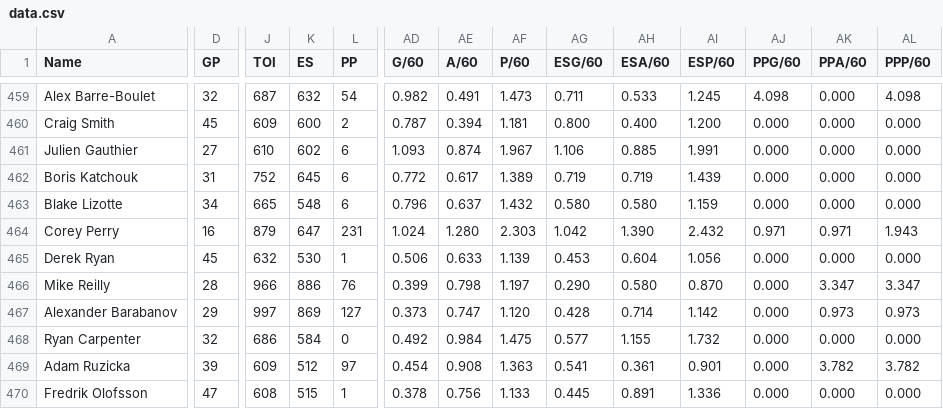
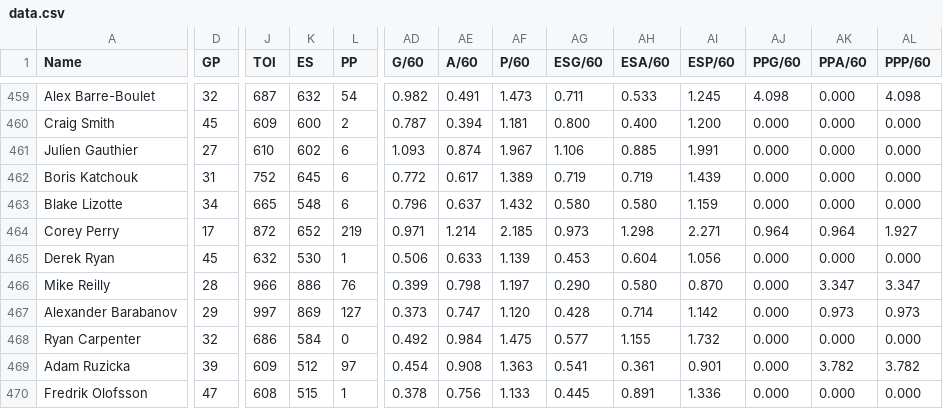
Before and after one commit to RileyZurrin/NHL-Points-Predictor, a CSV file: Website/data.csv, drawn as a sheet; only a part is shown, gaps mark what is left out; the diff covers the shown part only; the diff names each change by its address in the sheet, - before the commit and + after, or states it on an @@ line.

```diff
--- a/Website/data.csv
+++ b/Website/data.csv
-D464 (GP): 16
+D464 (GP): 17
-J464 (TOI): 879
+J464 (TOI): 872
-K464 (ES): 647
+K464 (ES): 652
-L464 (PP): 231
+L464 (PP): 219
-AD464 (G/60): 1.024
+AD464 (G/60): 0.971
-AE464 (A/60): 1.280
+AE464 (A/60): 1.214
-AF464 (P/60): 2.303
+AF464 (P/60): 2.185
-AG464 (ESG/60): 1.042
+AG464 (ESG/60): 0.973
-AH464 (ESA/60): 1.390
+AH464 (ESA/60): 1.298
-AI464 (ESP/60): 2.432
+AI464 (ESP/60): 2.271
-AJ464 (PPG/60): 0.971
+AJ464 (PPG/60): 0.964
-AK464 (PPA/60): 0.971
+AK464 (PPA/60): 0.964
-AL464 (PPP/60): 1.943
+AL464 (PPP/60): 1.927
```
Also changed, not shown: 6 edited cells elsewhere in this file.
